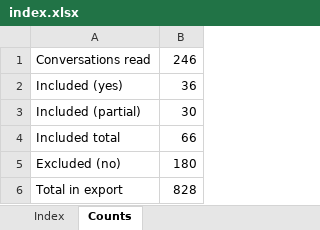
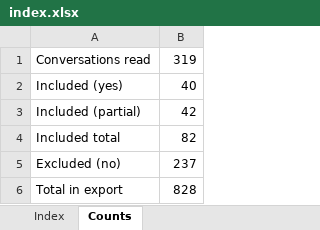
Before and after one commit to simpson4287-lab/asds, an Excel workbook: chat-sift/output/index.xlsx, sheet Counts, drawn as a sheet; values as stored, in another font and other column widths than the file's, no borders; the diff names each change by its address in the sheet, - before the commit and + after, or states it on an @@ line.

```diff
--- a/chat-sift/output/index.xlsx (sheet Counts)
+++ b/chat-sift/output/index.xlsx (sheet Counts)
-B1: 246
+B1: 319
-B2: 36
+B2: 40
-B3: 30
+B3: 42
-B4: 66
+B4: 82
-B5: 180
+B5: 237
```
Also changed, not shown: sheet Index, 12 other files.
